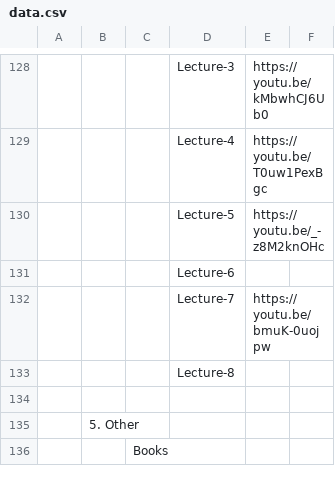
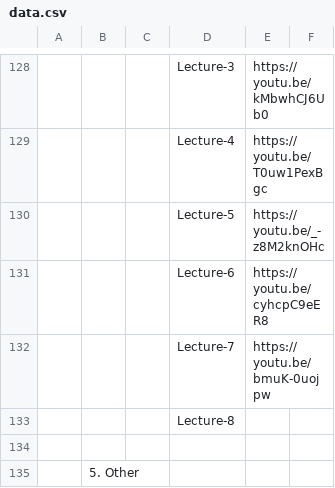
Before and after one commit to Isolatedislands/PapuaIsland, a CSV file: data.csv, drawn as a sheet; only a part is shown, gaps mark what is left out; the shorter side is filled out with more unchanged rows; the diff names each change by its address in the sheet, - before the commit and + after, or states it on an @@ line.

Commit message:
Updated

```diff
--- a/data.csv
+++ b/data.csv
-E131: (empty)
+E131: https://youtu.be/cyhcpC9eER8
```
